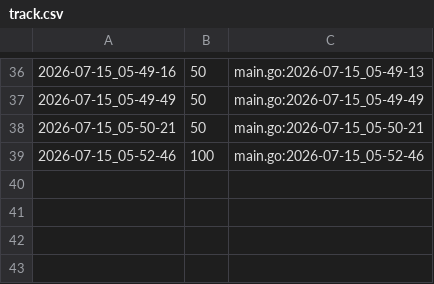
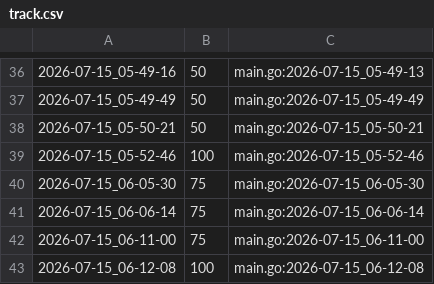
Before and after one commit to qxcode-course/ed-seg-bloco-a-Lazzure07, a CSV file: .tko/track/ed@lista_d3/track.csv, drawn as a sheet; only a part is shown, gaps mark what is left out; the diff names each change by its address in the sheet, - before the commit and + after, or states it on an @@ line.

```diff
--- a/.tko/track/ed@lista_d3/track.csv
+++ b/.tko/track/ed@lista_d3/track.csv
+row 40: 2026-07-15_06-05-30 | 75 | main.go:2026-07-15_06-05-30
+row 41: 2026-07-15_06-06-14 | 75 | main.go:2026-07-15_06-06-14
+row 42: 2026-07-15_06-11-00 | 75 | main.go:2026-07-15_06-11-00
+row 43: 2026-07-15_06-12-08 | 100 | main.go:2026-07-15_06-12-08
```
Also changed, not shown: 15 other files.
